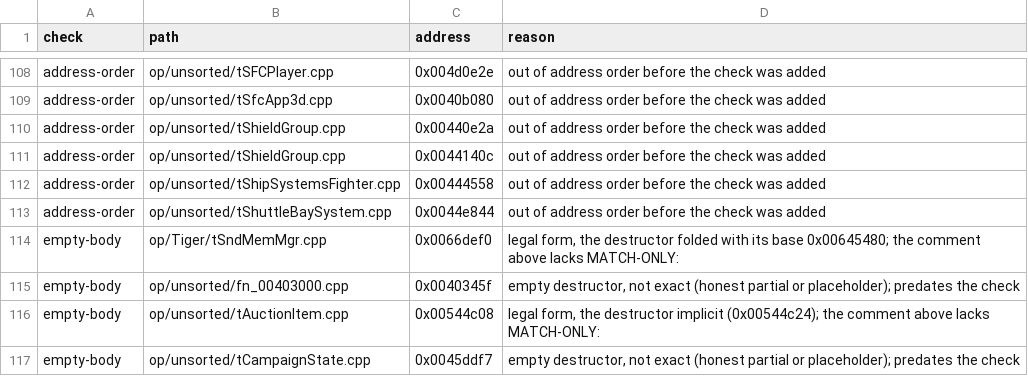
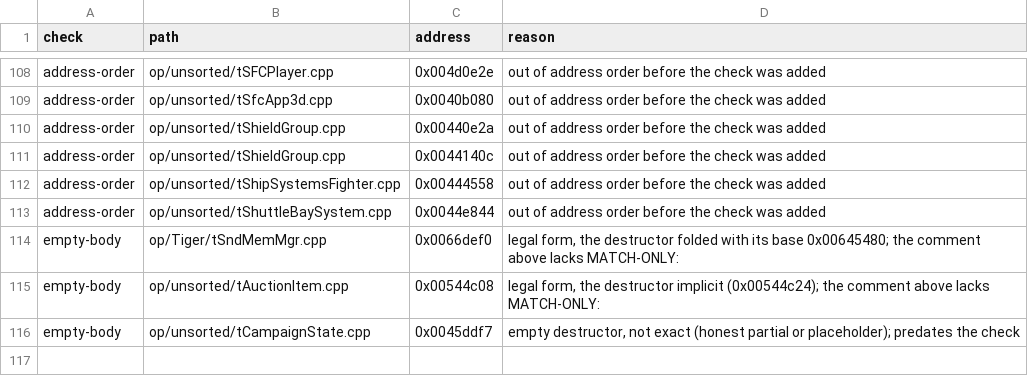
Before and after one commit to marinohardin/SFC2-decomp, a TSV file: analysis/results/lint_baseline.tsv, drawn as a sheet; only a part is shown, gaps mark what is left out; the diff names each change by its address in the sheet, - before the commit and + after, or states it on an @@ line.

Commit message:
chore(analysis): drop a stale lint baseline row

```diff
--- a/analysis/results/lint_baseline.tsv
+++ b/analysis/results/lint_baseline.tsv
-row 115: empty-body | op/unsorted/fn_00403000.cpp | 0x0040345f | empty destructor, not exact (honest partial or placeholder); predates the check
```
